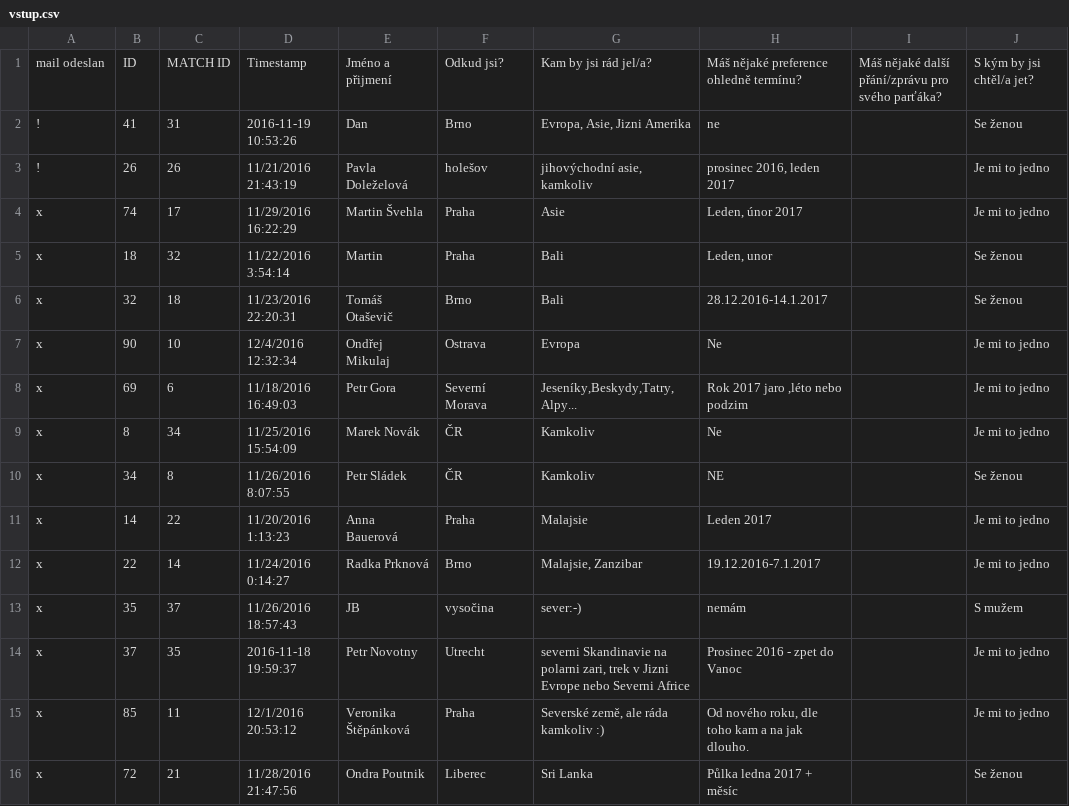
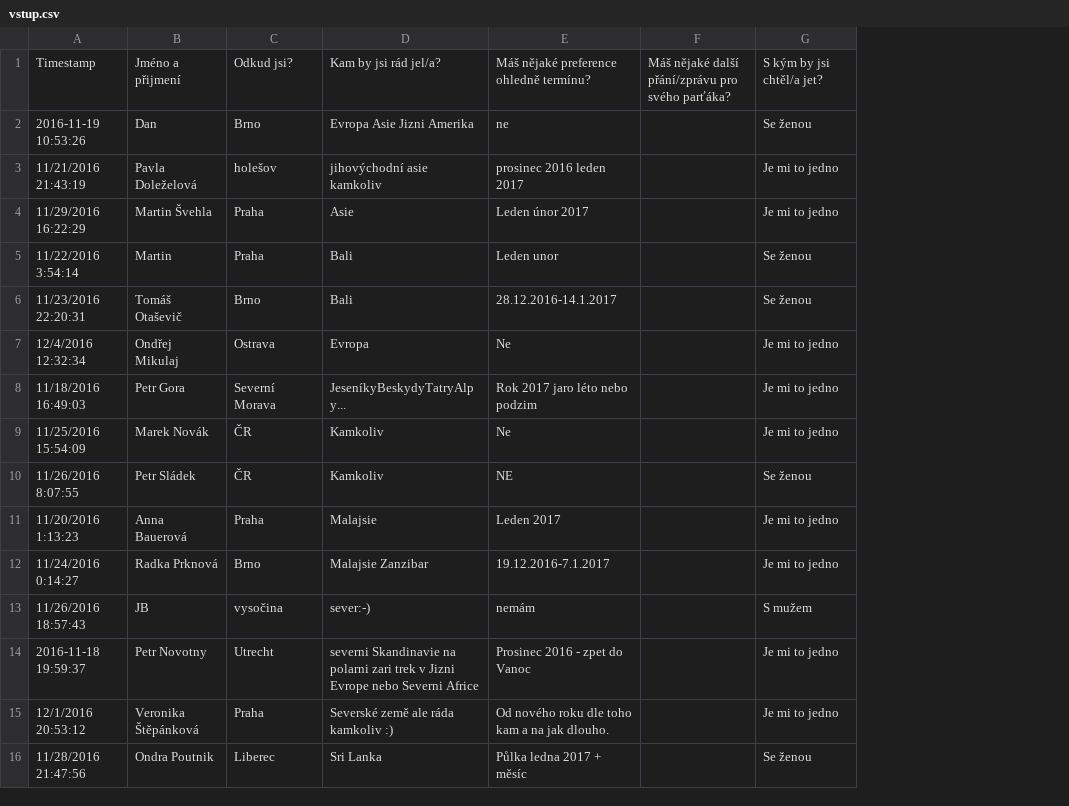
Before and after one commit to robinsitar/dametrip.cz, a CSV file: assets/php/vstup.csv, drawn as a sheet; only a part is shown; removed rows and columns are numbered as before the commit, all else as after; the diff covers the shown part only; the diff names each change by its address in the sheet, - before the commit and + after, or states it on an @@ line.

```diff
--- a/assets/php/vstup.csv
+++ b/assets/php/vstup.csv
-column A, rows 1-16: mail odeslan | ! | ! | x | x | x | x | x | x | x | x | x | x | x | x | x
-column B, rows 1-16: ID | 41 | 26 | 74 | 18 | 32 | 90 | 69 | 8 | 34 | 14 | 22 | 35 | 37 | 85 | 72
-column C, rows 1-16: MATCH ID | 31 | 26 | 17 | 32 | 18 | 10 | 6 | 34 | 8 | 22 | 14 | 37 | 35 | 11 | 21
-D2: Evropa, Asie, Jizni Amerika
+D2: Evropa Asie Jizni Amerika
-D3: jihovýchodní asie, kamkoliv
+D3: jihovýchodní asie kamkoliv
-E3: prosinec 2016, leden 2017
+E3: prosinec 2016 leden 2017
-E4: Leden, únor 2017
+E4: Leden únor 2017
-E5: Leden, unor
+E5: Leden unor
-D8: Jeseníky,Beskydy,Tatry,Alpy...
+D8: JeseníkyBeskydyTatryAlpy...
-E8: Rok 2017 jaro ,léto nebo podzim
+E8: Rok 2017 jaro léto nebo podzim
-D12: Malajsie, Zanzibar
+D12: Malajsie Zanzibar
-D14: …na polarni zari, trek v…
+D14: …na polarni zari trek v…
-D15: Severské země, ale ráda kamkoliv :)
+D15: Severské země ale ráda kamkoliv :)
-E15: Od nového roku, dle toho kam a na jak dlouho.
+E15: Od nového roku dle toho kam a na jak dlouho.
```
Also changed, not shown: 60 edited cells elsewhere in this file, 1 other file.
